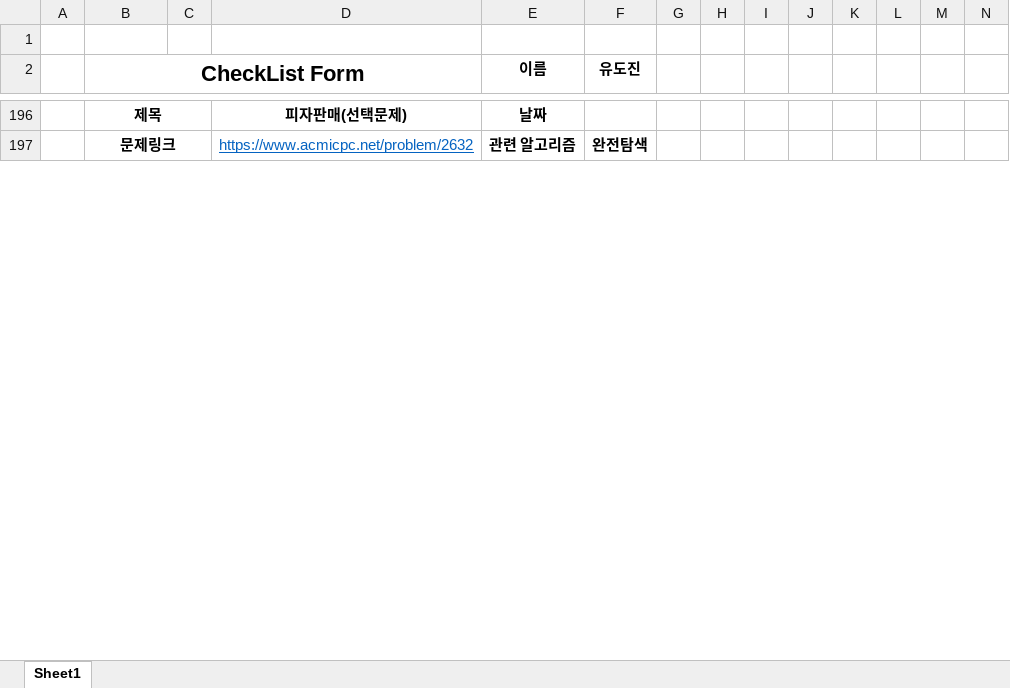
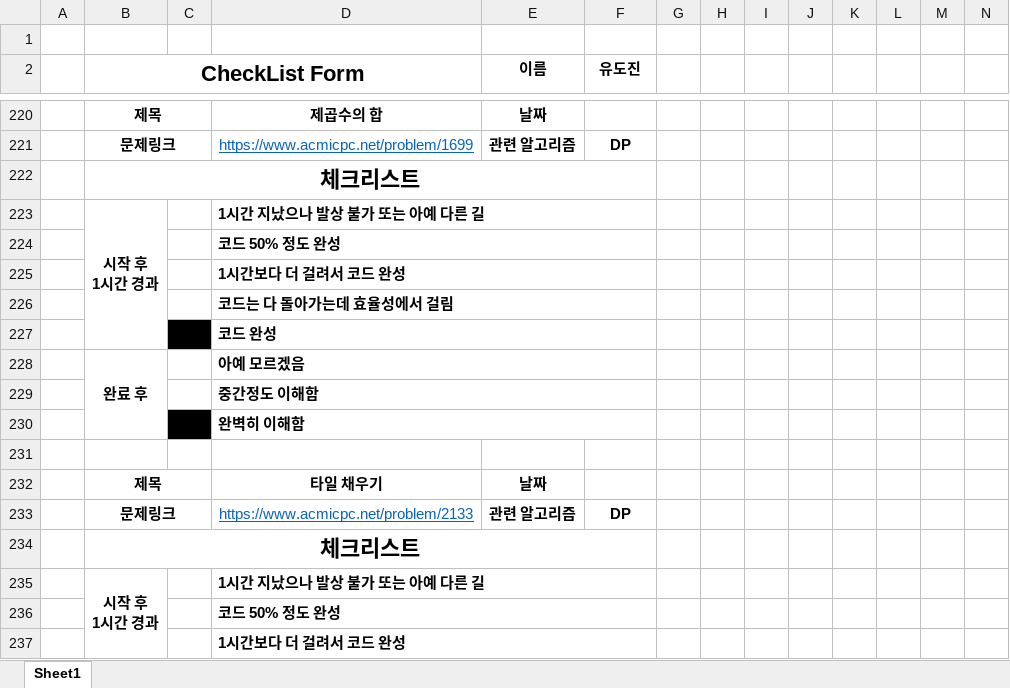
Before and after one commit to SeonjaeHyeon/Study-21-1-codingTest, an Excel workbook: 0_docs/CheckListForm_4week.xlsx, sheet Sheet1, drawn as a sheet; only a part is shown, gaps mark what is left out; values as stored, in another font and other column widths than the file's, no borders; addresses are those after the commit; rows hold the shown columns only; ↵ is a line break in a cell; the diff covers the shown part only; the diff names each change by its address in the sheet, - before the commit and + after, or states it on an @@ line.

```diff
--- a/0_docs/CheckListForm_4week.xlsx (sheet Sheet1)
+++ b/0_docs/CheckListForm_4week.xlsx (sheet Sheet1)
-D220: 피자판매(선택문제)
+D220: 제곱수의 합
+row 221:  | 문제링크 |  | https://www.acmicpc.net/problem/1699 | 관련 알고리즘 | DP
+row 222:  | 체크리스트
+row 223:  | 시작 후 ↵ 1시간 경과 |  | 1시간 지났으나 발상 불가 또는 아예 다른 길
+row 224:  |  |  | 코드 50% 정도 완성
+row 225:  |  |  | 1시간보다 더 걸려서 코드 완성
+row 226:  |  |  | 코드는 다 돌아가는데 효율성에서 걸림
+row 227:  |  |  | 코드 완성
+row 228:  | 완료 후 |  | 아예 모르겠음
+row 229:  |  |  | 중간정도 이해함
+row 230:  |  |  | 완벽히 이해함
+row 231: (empty)
+row 232:  | 제목 |  | 타일 채우기 | 날짜
-D233: https://www.acmicpc.net/problem/2632
+D233: https://www.acmicpc.net/problem/2133
-F233 (유도진): 완전탐색
+F233 (유도진): DP
+row 234:  | 체크리스트
+row 235:  | 시작 후 ↵ 1시간 경과 |  | 1시간 지났으나 발상 불가 또는 아예 다른 길
+row 236:  |  |  | 코드 50% 정도 완성
+row 237:  |  |  | 1시간보다 더 걸려서 코드 완성
```
Also changed, not shown: 68 added rows and 48 edited cells elsewhere in this sheet, 0_docs/CheckListForm_1week.xlsx, 0_docs/CheckListForm_3week.xlsx, 4 other files.
